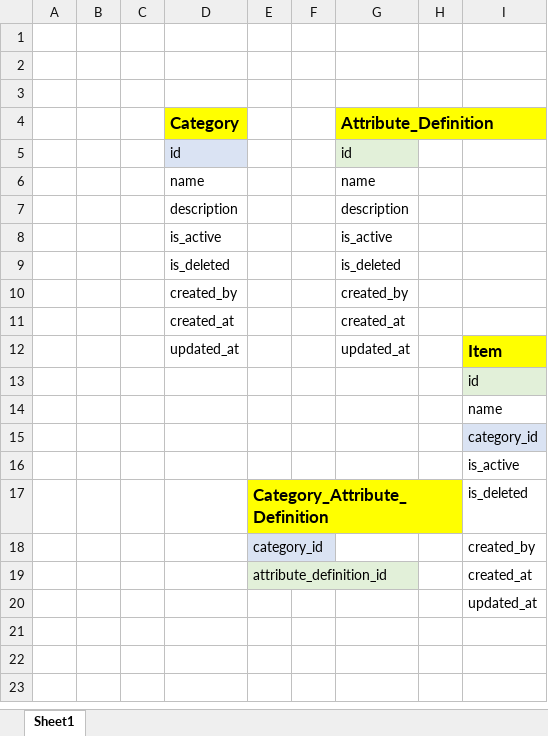
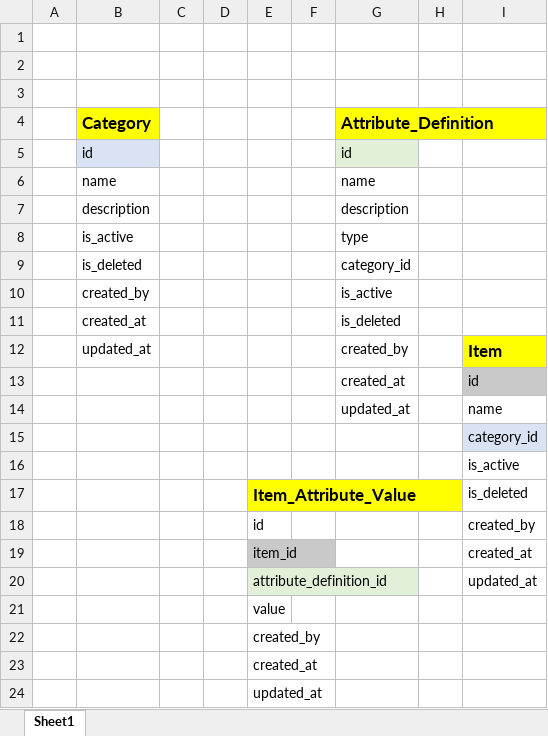
Before and after one commit to munawar2002/labfarward-programming-test, an Excel workbook: docs/schema_sheet.xlsx, sheet Sheet1, drawn as a sheet; values as stored, in another font and other column widths than the file's, no borders; charts and pictures not drawn; removed rows and columns are numbered as before the commit, all else as after; the diff names each change by its address in the sheet, - before the commit and + after, or states it on an @@ line.

Commit message:
Adding Creating categories with attribute definitions rest api

```diff
--- a/docs/schema_sheet.xlsx (sheet Sheet1)
+++ b/docs/schema_sheet.xlsx (sheet Sheet1)
-column B, empty
-column C, empty
+column C, empty
+column D, empty
-G8 (Attribute_Definition): is_active
+G8 (Attribute_Definition): type
-G9 (Attribute_Definition): is_deleted
+G9 (Attribute_Definition): category_id
-G10 (Attribute_Definition): created_by
+G10 (Attribute_Definition): is_active
-G11 (Attribute_Definition): created_at
+G11 (Attribute_Definition): is_deleted
-G12 (Attribute_Definition): updated_at
+G12 (Attribute_Definition): created_by
-G13 (Attribute_Definition): (empty)
+G13 (Attribute_Definition): created_at
-I13 fill: #E2F0D9
+I13 fill: #C9C9C9
-G14 (Attribute_Definition): (empty)
+G14 (Attribute_Definition): updated_at
-E17: Category_Attribute_Definition
+E17: Item_Attribute_Value
-E18: category_id
+E18: id
-E18 fill: #DAE3F3
+E18 fill: none
+row 19:  |  |  |  | item_id |  |  |  | created_at
-I20: created_at
+I20: updated_at
-row 20:  |  |  |  |  |  |  |  | updated_at
+row 21:  |  |  |  | value
+row 22:  |  |  |  | created_by
+row 23:  |  |  |  | created_at
+row 24:  |  |  |  | updated_at
```
Also changed, not shown: charts or pictures, 19 other files.
